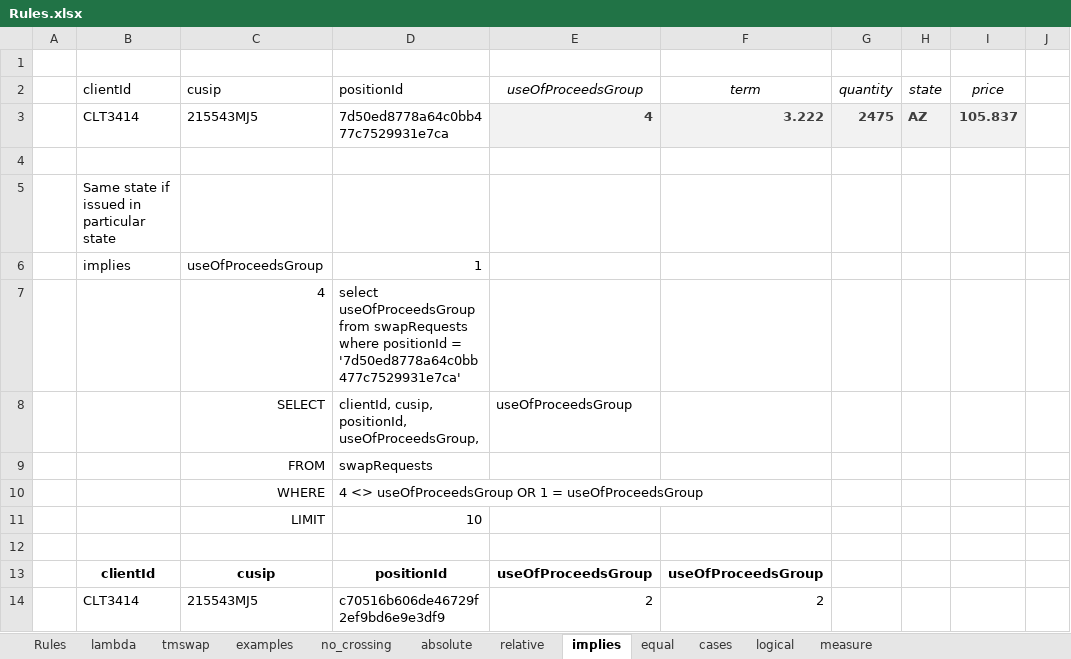
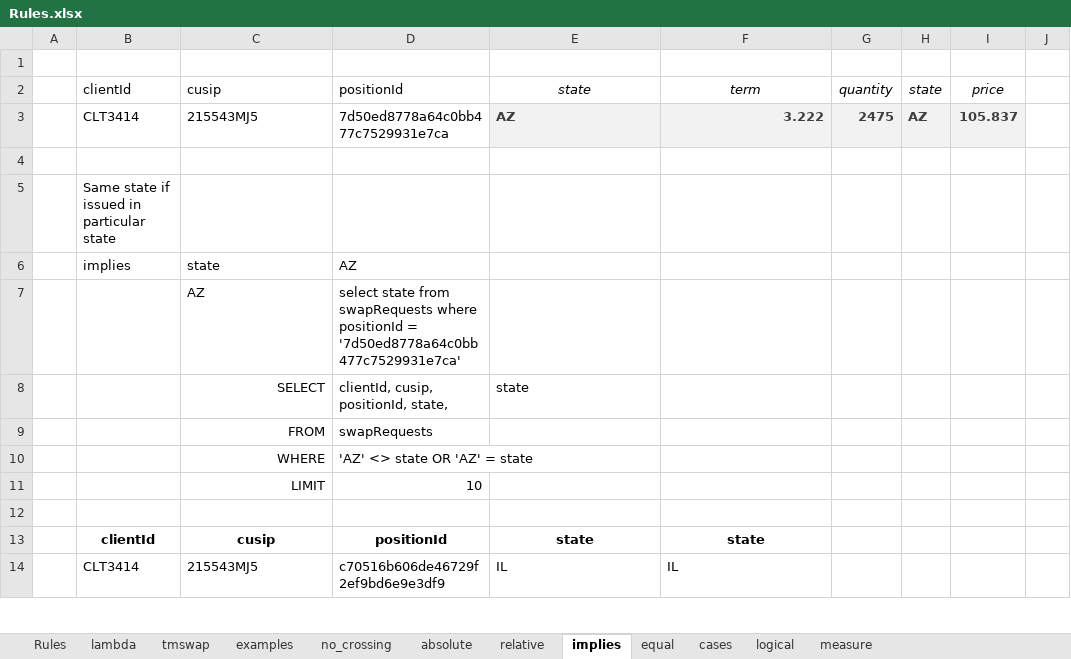
Before and after one commit to xlladdins/xll_sqlite, an Excel workbook: Rules.xlsx, sheet implies, drawn as a sheet; only a part is shown; values as stored, in another font and other column widths than the file's, no borders; removed rows and columns are numbered as before the commit, all else as after; rows hold the shown columns only; the diff covers the shown part only; the diff names each change by its address in the sheet, - before the commit and + after, or states it on an @@ line.

```diff
--- a/Rules.xlsx (sheet implies)
+++ b/Rules.xlsx (sheet implies)
-E2: useOfProceedsGroup
+E2: state
-E3: 4
+E3: AZ
-C6: useOfProceedsGroup
+C6: state
-D6: 1
+D6: AZ
-C7: 4
+C7: AZ
-D7: select useOfProceedsGroup from swapRequests…
+D7: select state from swapRequests…
-row 8:  |  | SELECT | clientId, cusip, positionId, useOfProceedsGroup, | useOfProceedsGroup
+row 8:  |  | SELECT | clientId, cusip, positionId, state, | state
-D10: 4 <> useOfProceedsGroup OR 1 = useOfProceedsGroup
+D10: 'AZ' <> state OR 'AZ' = state
-E13: useOfProceedsGroup
+E13: state
-F13: useOfProceedsGroup
+F13: state
-E14: 2
+E14: IL
-F14: 2
+F14: IL
```
Also changed, not shown: 5 added rows, 5 removed rows and 8 edited cells elsewhere in this sheet, sheet measure, sheet logical, sheet tmswap, 1 other file.
